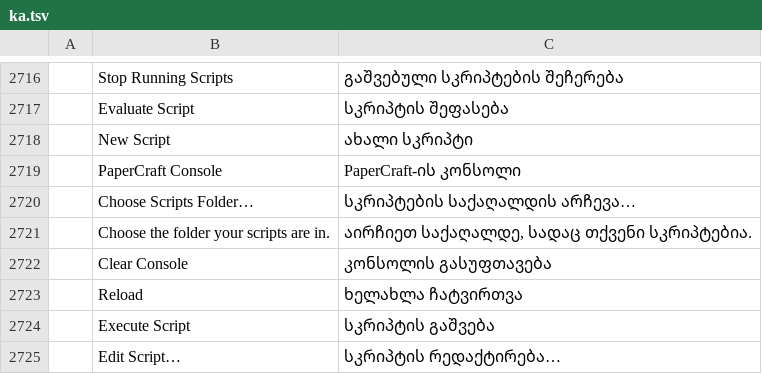
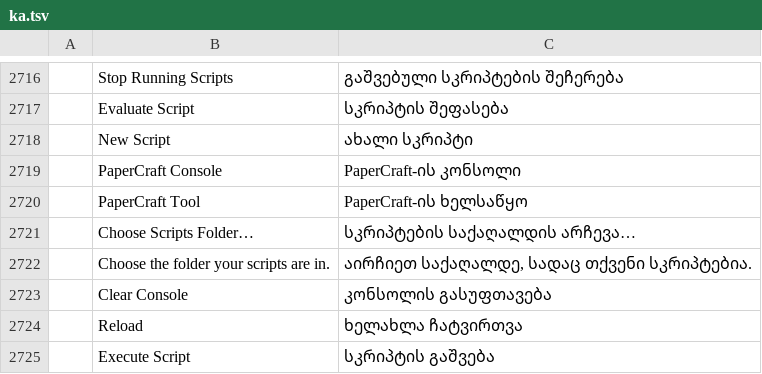
Before and after one commit to lehni/vectorcraft, a TSV file: crates/ui-egui/src/i18n/ka.tsv, drawn as a sheet; only a part is shown, gaps mark what is left out; the shorter side is filled out with more unchanged rows; the diff names each change by its address in the sheet, - before the commit and + after, or states it on an @@ line.

Commit message:
Scriptographer: tool scripts get onActivate and onDeactivate

```diff
--- a/crates/ui-egui/src/i18n/ka.tsv
+++ b/crates/ui-egui/src/i18n/ka.tsv
+row 2720:  | PaperCraft Tool | PaperCraft-ის ხელსაწყო
```
Also changed, not shown: crates/ui-egui/src/i18n/bg.tsv, crates/ui-egui/src/i18n/el.tsv, 25 other files.
